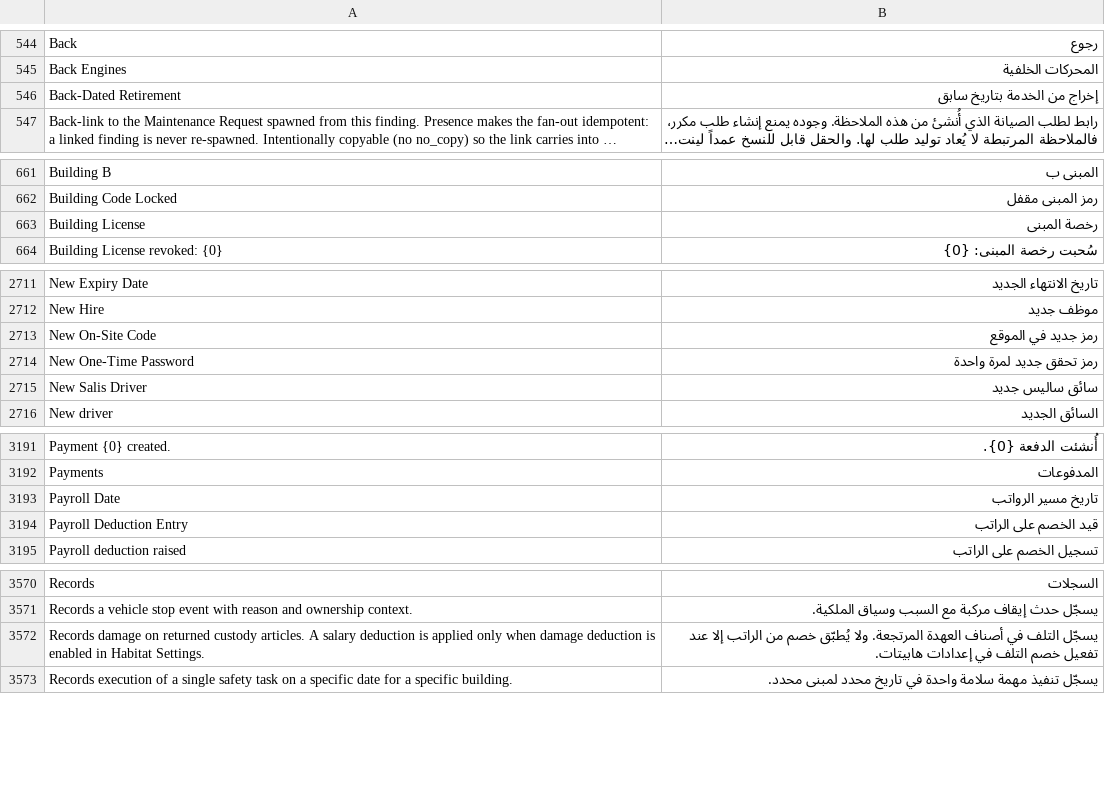
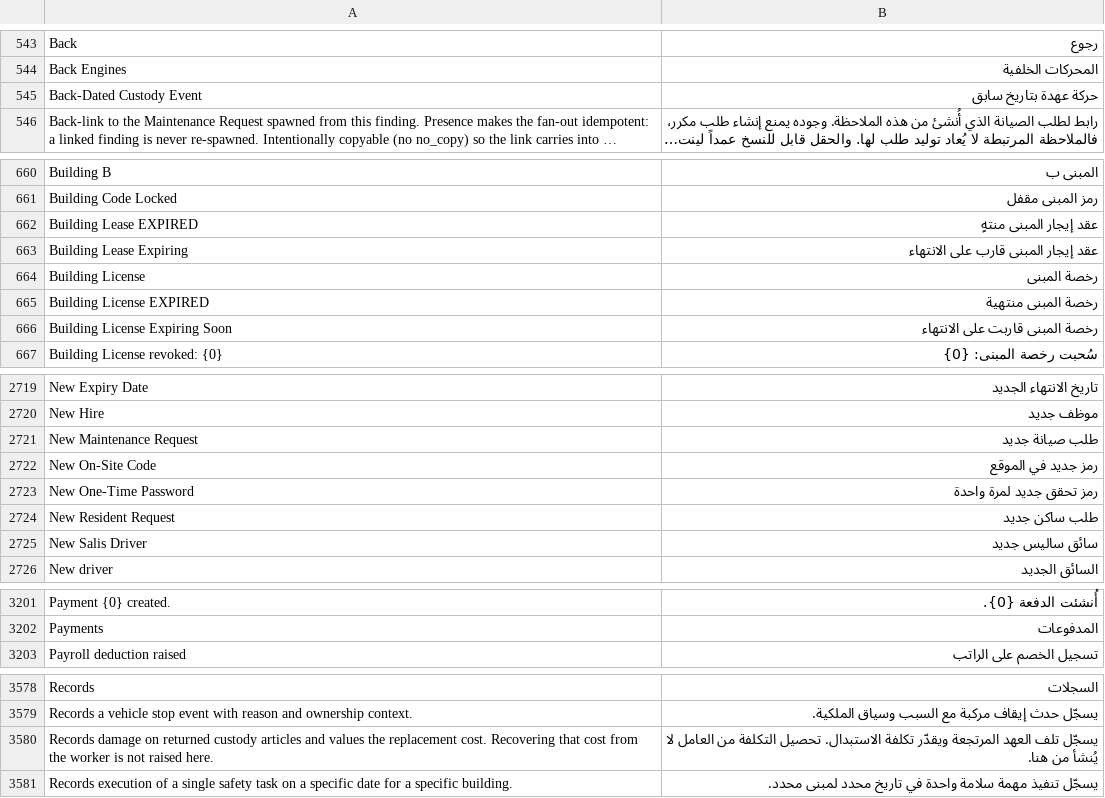
Before and after one commit to iabodysa/apex, a CSV file: apex/translations/ar.csv, drawn as a sheet; only a part is shown, gaps mark what is left out; long unchanged cells end in …; removed rows and columns are numbered as before the commit, all else as after; the diff covers the shown part only; the diff names each change by its address in the sheet, - before the commit and + after, or states it on an @@ line.

Commit message:
add translation

```diff
--- a/apex/translations/ar.csv
+++ b/apex/translations/ar.csv
-row 546: Back-Dated Retirement | إخراج من الخدمة بتاريخ سابق
+row 545: Back-Dated Custody Event | حركة عهدة بتاريخ سابق
+row 662: Building Lease EXPIRED | عقد إيجار المبنى منتهٍ
+row 663: Building Lease Expiring | عقد إيجار المبنى قارب على الانتهاء
+row 665: Building License EXPIRED | رخصة المبنى منتهية
+row 666: Building License Expiring Soon | رخصة المبنى قاربت على الانتهاء
+row 2721: New Maintenance Request | طلب صيانة جديد
+row 2724: New Resident Request | طلب ساكن جديد
-row 3193: Payroll Date | تاريخ مسير الرواتب
-row 3194: Payroll Deduction Entry | قيد الخصم على الراتب
-row 3572: Records damage on returned custody articles. A salary deduction is applied only when damage deduction is enabled in Habitat Settings. | يسجّل التلف في أصناف العهدة المرتجعة. ولا يُطبّق خصم من الراتب إلا عند تفعيل خصم التلف في إعدادات هابيتات.
+row 3580: Records damage on returned custody articles and values the replacement cost. Recovering that cost from the worker is not raised here. | يسجّل تلف العهد المرتجعة ويقدّر تكلفة الاستبدال. تحصيل التكلفة من العامل لا يُنشأ من هنا.
```
Also changed, not shown: 18 added rows, 5 removed rows and 2 edited cells elsewhere in this file.
